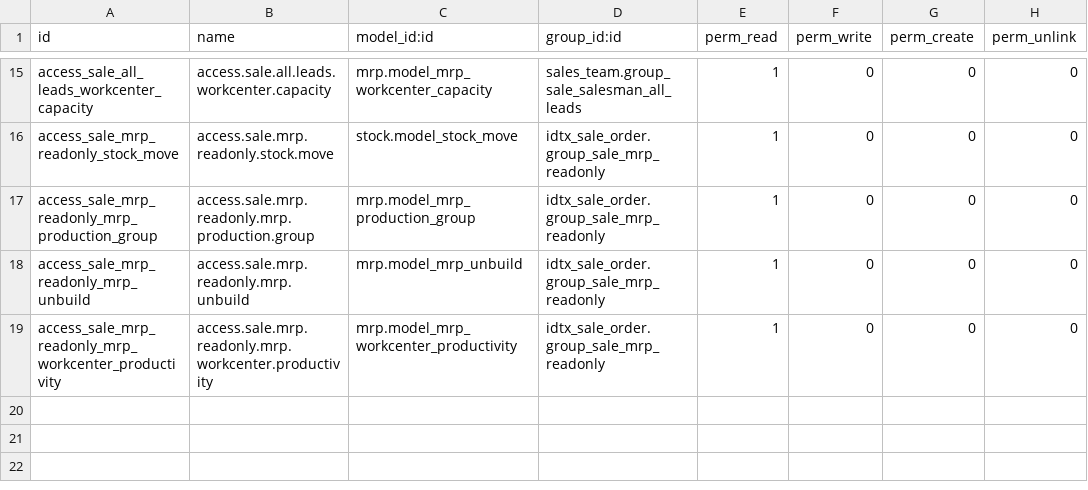
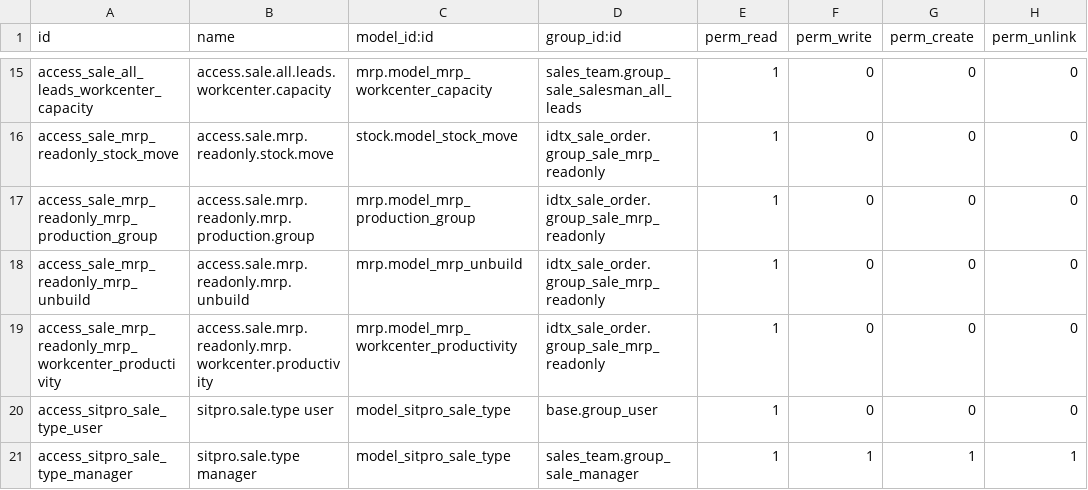
Before and after one commit to perucodex/idetex, a CSV file: idtx_sale_order/security/ir.model.access.csv, drawn as a sheet; only a part is shown, gaps mark what is left out; the diff names each change by its address in the sheet, - before the commit and + after, or states it on an @@ line.

```diff
--- a/idtx_sale_order/security/ir.model.access.csv
+++ b/idtx_sale_order/security/ir.model.access.csv
+row 20: access_sitpro_sale_type_user | sitpro.sale.type user | model_sitpro_sale_type | base.group_user | 1 | 0 | 0 | 0
+row 21: access_sitpro_sale_type_manager | sitpro.sale.type manager | model_sitpro_sale_type | sales_team.group_sale_manager | 1 | 1 | 1 | 1
```
Also changed, not shown: 23 other files.
